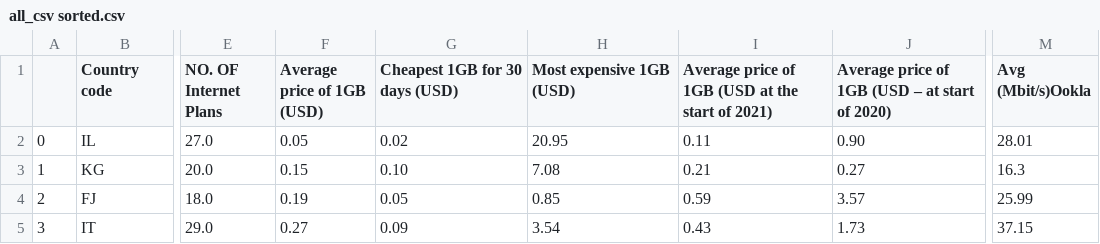
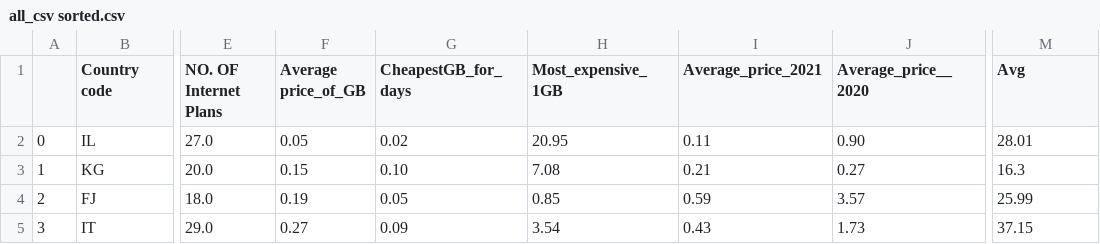
Before and after one commit to sergiorodri234/raws, a CSV file: all_csv sorted.csv, drawn as a sheet; only a part is shown, gaps mark what is left out; ↵ is a line break in a cell; the diff names each change by its address in the sheet, - before the commit and + after, or states it on an @@ line.

Commit message:
Update all_csv sorted.csv

```diff
--- a/all_csv sorted.csv
+++ b/all_csv sorted.csv
-F1: Average price of 1GB (USD)
+F1: Average price_of_GB
-G1: Cheapest 1GB for 30 days (USD)
+G1: CheapestGB_for_days
-H1: Most expensive 1GB (USD)
+H1: Most_expensive_1GB
-I1: Average price of 1GB (USD at the start of 2021)
+I1: Average_price_2021
-J1: Average price of 1GB (USD – at start of 2020)
+J1: Average_price__2020
-M1: Avg ↵ (Mbit/s)Ookla
+M1: Avg
```
